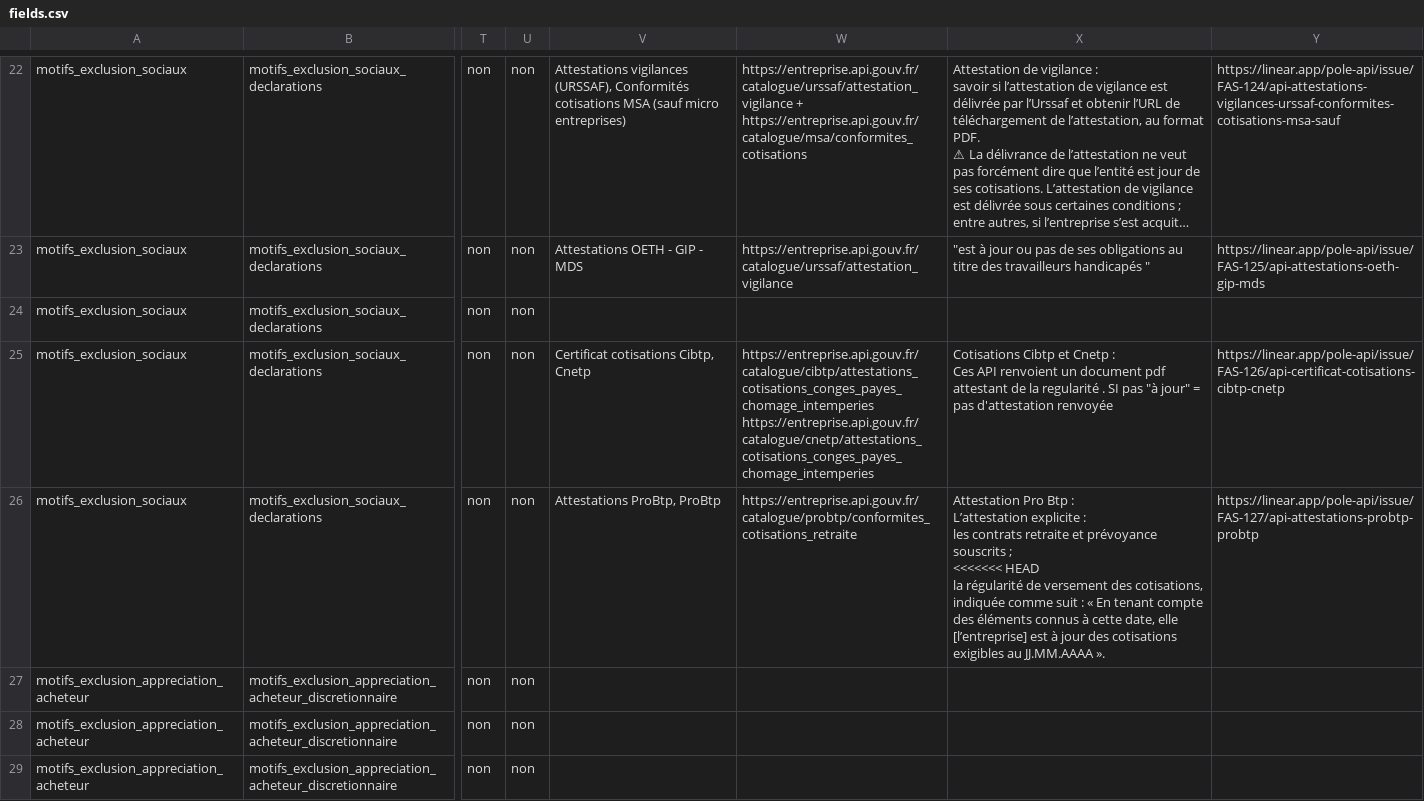
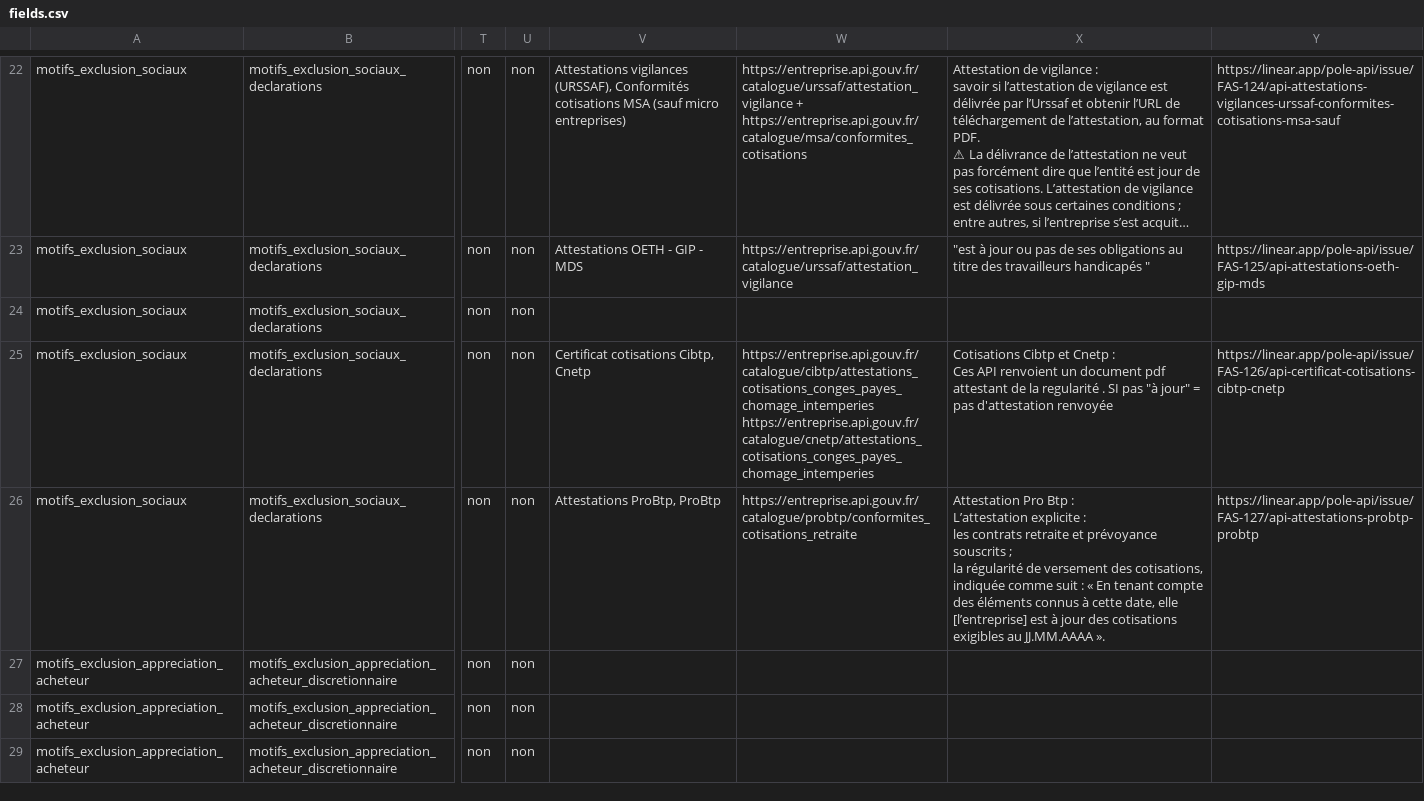
Before and after one commit to datagouv/passemarche, a CSV file: config/form_fields/fields.csv, drawn as a sheet; only a part is shown, gaps mark what is left out; long unchanged cells end in …; ↵ is a line break in a cell; the diff covers the shown part only; the diff names each change by its address in the sheet, - before the commit and + after, or states it on an @@ line.

```diff
--- a/config/form_fields/fields.csv
+++ b/config/form_fields/fields.csv
-X26: …souscrits ; ↵ <<<<<<< HEAD ↵ la régularité…
+X26: …souscrits ; ↵ la régularité…
```
Also changed, not shown: 2 removed rows elsewhere in this file, 7 other files.
